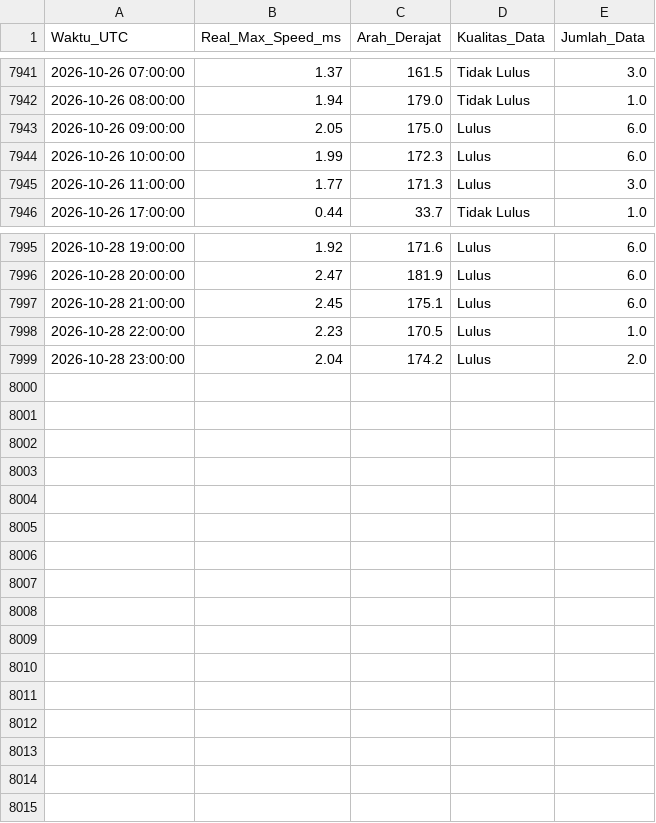
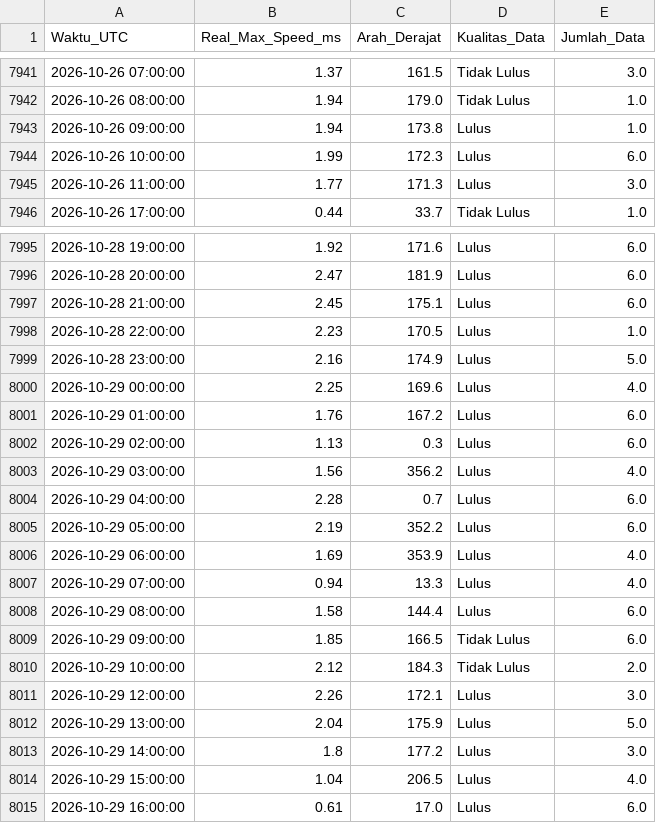
Before and after one commit to Umarhaidaralfaruq/MARLIN-Marine-Current-Intelligence-System, a CSV file: Hasil_Validasi/Validasi_Real_Max_12H.csv, drawn as a sheet; only a part is shown, gaps mark what is left out.

```diff
--- a/Hasil_Validasi/Validasi_Real_Max_12H.csv
+++ b/Hasil_Validasi/Validasi_Real_Max_12H.csv
@@ -7942,3 +7942,3 @@ Waktu_UTC,Real_Max_Speed_ms,Arah_Derajat,Kualitas_Data,Jumlah_Data
 2026-10-26 08:00:00,1.94,179.0,Tidak Lulus,1.0
-2026-10-26 09:00:00,2.05,175.0,Lulus,6.0
+2026-10-26 09:00:00,1.94,173.8,Lulus,1.0
 2026-10-26 10:00:00,1.99,172.3,Lulus,6.0
@@ -7998,2 +7998,18 @@ Waktu_UTC,Real_Max_Speed_ms,Arah_Derajat,Kualitas_Data,Jumlah_Data
 2026-10-28 22:00:00,2.23,170.5,Lulus,1.0
-2026-10-28 23:00:00,2.04,174.2,Lulus,2.0
+2026-10-28 23:00:00,2.16,174.9,Lulus,5.0
+2026-10-29 00:00:00,2.25,169.6,Lulus,4.0
+2026-10-29 01:00:00,1.76,167.2,Lulus,6.0
+2026-10-29 02:00:00,1.13,0.3,Lulus,6.0
+2026-10-29 03:00:00,1.56,356.2,Lulus,4.0
+2026-10-29 04:00:00,2.28,0.7,Lulus,6.0
+2026-10-29 05:00:00,2.19,352.2,Lulus,6.0
+2026-10-29 06:00:00,1.69,353.9,Lulus,4.0
+2026-10-29 07:00:00,0.94,13.3,Lulus,4.0
+2026-10-29 08:00:00,1.58,144.4,Lulus,6.0
+2026-10-29 09:00:00,1.85,166.5,Tidak Lulus,6.0
+2026-10-29 10:00:00,2.12,184.3,Tidak Lulus,2.0
+2026-10-29 12:00:00,2.26,172.1,Lulus,3.0
+2026-10-29 13:00:00,2.04,175.9,Lulus,5.0
+2026-10-29 14:00:00,1.8,177.2,Lulus,3.0
+2026-10-29 15:00:00,1.04,206.5,Lulus,4.0
+2026-10-29 16:00:00,0.61,17.0,Lulus,6.0
```
Also changed, not shown: 1 other file.
